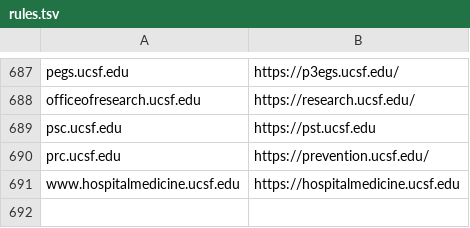
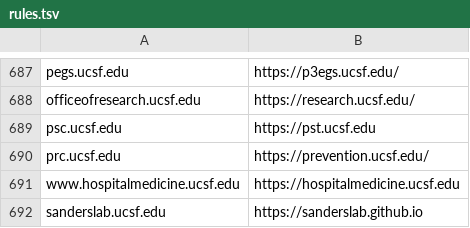
Before and after one commit to ucsf-web-services/redirect-service, a TSV file: rules.tsv, drawn as a sheet; only a part is shown, gaps mark what is left out.

Commit message:
update rules.tsv
please update the update rules.tsv against RITM0152197

```diff
--- a/rules.tsv
+++ b/rules.tsv
@@ -691 +691,2 @@ prc.ucsf.edu	https://prevention.ucsf.edu/
 www.hospitalmedicine.ucsf.edu	https://hospitalmedicine.ucsf.edu
+sanderslab.ucsf.edu	https://sanderslab.github.io
```
